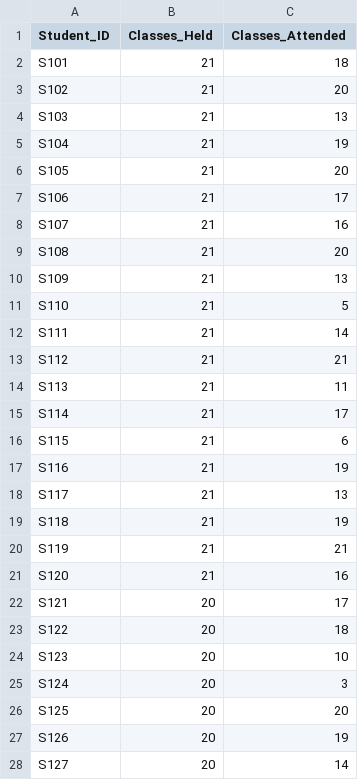
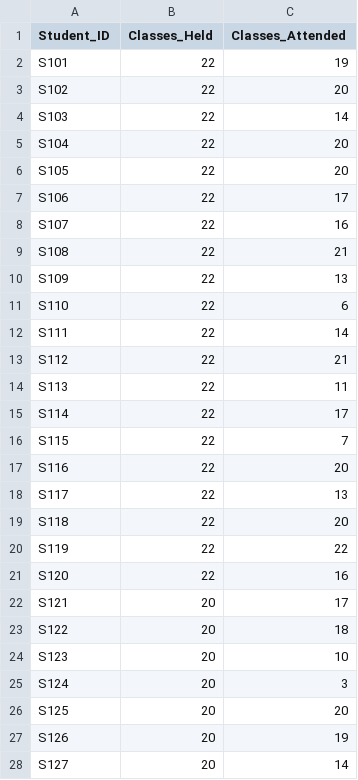
Before and after one commit to Tanmaya793/Attendance_monitoring, a CSV file: data/attendance/attendance_2026_05.csv, drawn as a sheet; only a part is shown.

```diff
--- a/data/attendance/attendance_2026_05.csv
+++ b/data/attendance/attendance_2026_05.csv
@@ -1,22 +1,22 @@
 Student_ID,Classes_Held,Classes_Attended
-S101,21,18
-S102,21,20
-S103,21,13
-S104,21,19
-S105,21,20
-S106,21,17
-S107,21,16
-S108,21,20
-S109,21,13
-S110,21,5
-S111,21,14
-S112,21,21
-S113,21,11
-S114,21,17
-S115,21,6
-S116,21,19
-S117,21,13
-S118,21,19
-S119,21,21
-S120,21,16
+S101,22,19
+S102,22,20
+S103,22,14
+S104,22,20
+S105,22,20
+S106,22,17
+S107,22,16
+S108,22,21
+S109,22,13
+S110,22,6
+S111,22,14
+S112,22,21
+S113,22,11
+S114,22,17
+S115,22,7
+S116,22,20
+S117,22,13
+S118,22,20
+S119,22,22
+S120,22,16
 S121,20,17
```
Also changed, not shown: 1 other file.
